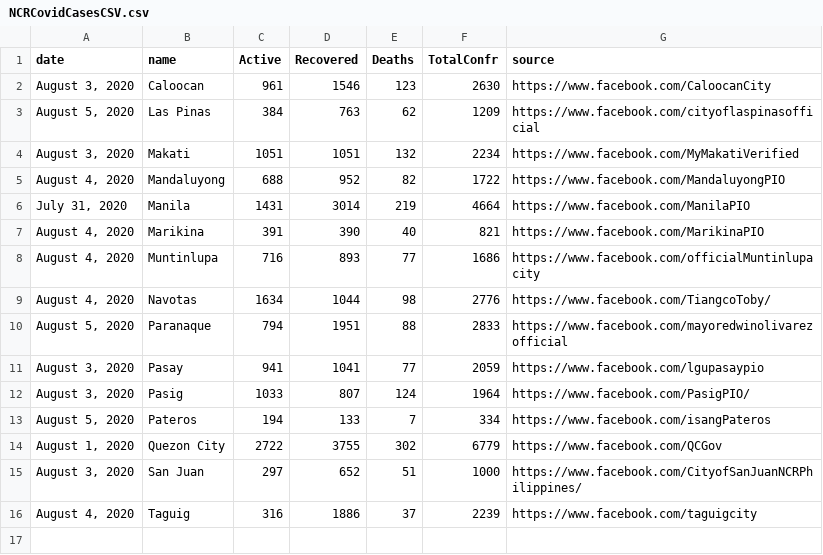
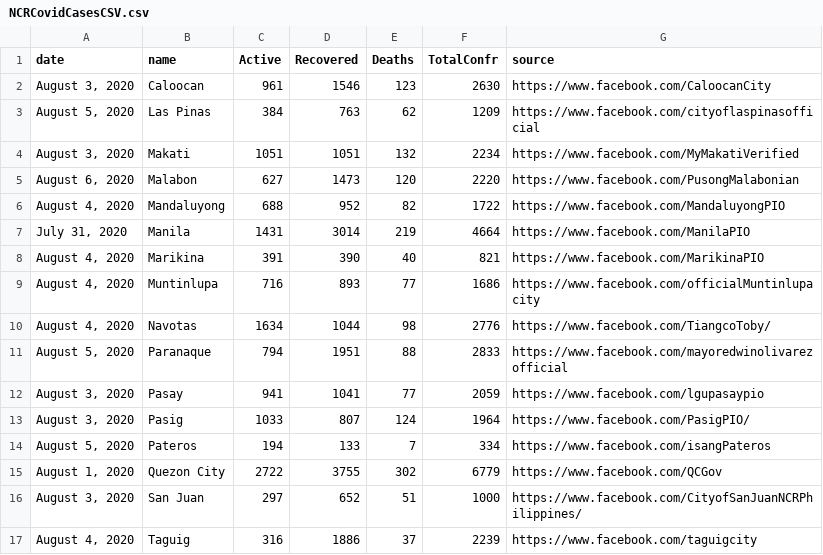
Before and after one commit to jmbangate/jmbangate.github.io, a CSV file: covid/ncr/NCRCovidCasesCSV.csv, drawn as a sheet; the diff names each change by its address in the sheet, - before the commit and + after, or states it on an @@ line.

Commit message:
updated htmls

```diff
--- a/covid/ncr/NCRCovidCasesCSV.csv
+++ b/covid/ncr/NCRCovidCasesCSV.csv
+row 5: August 6, 2020 | Malabon | 627 | 1473 | 120 | 2220 | https://www.facebook.com/PusongMalabonian
```
